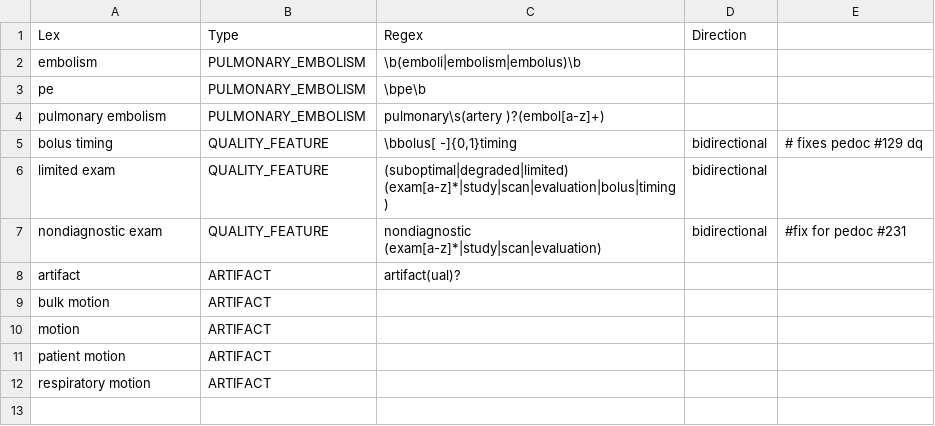
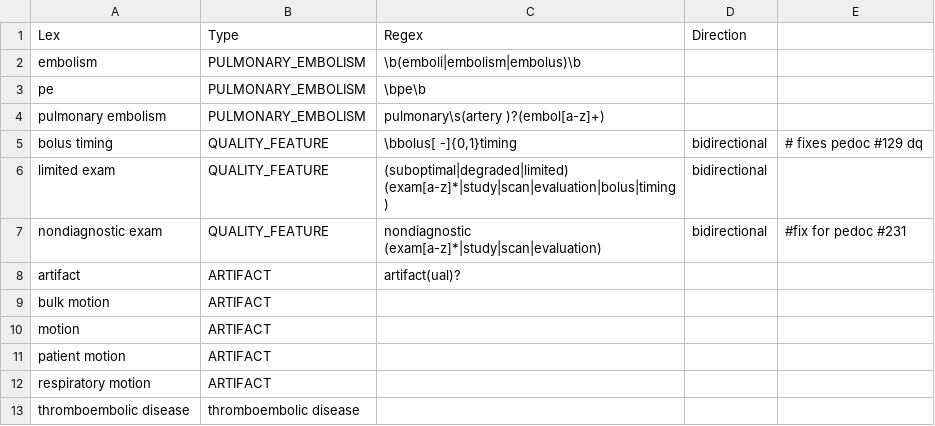
Before and after one commit to chapmanbe/pyConTextNLP, a TSV file: KB/pe_kb.tsv, drawn as a sheet; the diff names each change by its address in the sheet, - before the commit and + after, or states it on an @@ line.

```diff
--- a/KB/pe_kb.tsv
+++ b/KB/pe_kb.tsv
+row 13: thromboembolic disease | thromboembolic disease
```
Also changed, not shown: KB/critical_findings.tsv, 2 other files.
